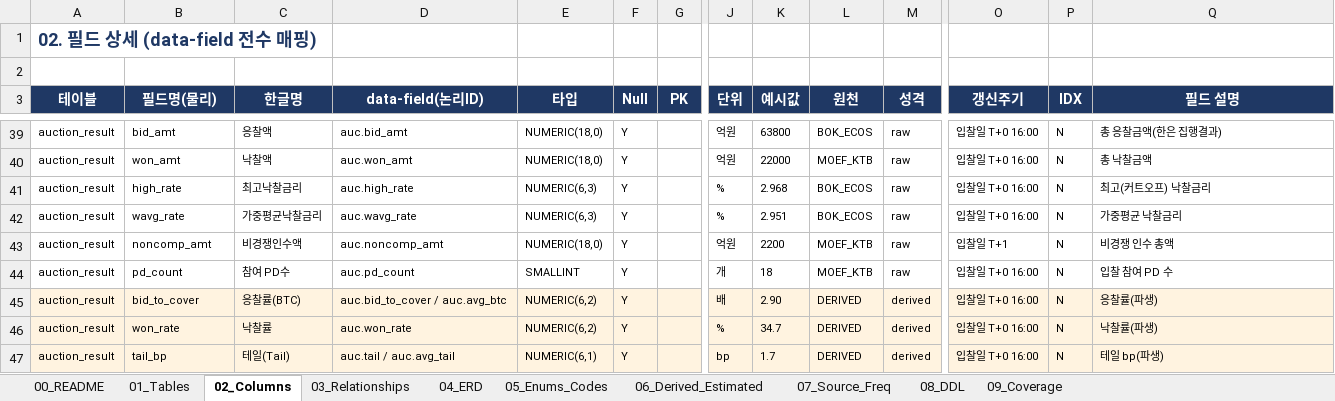
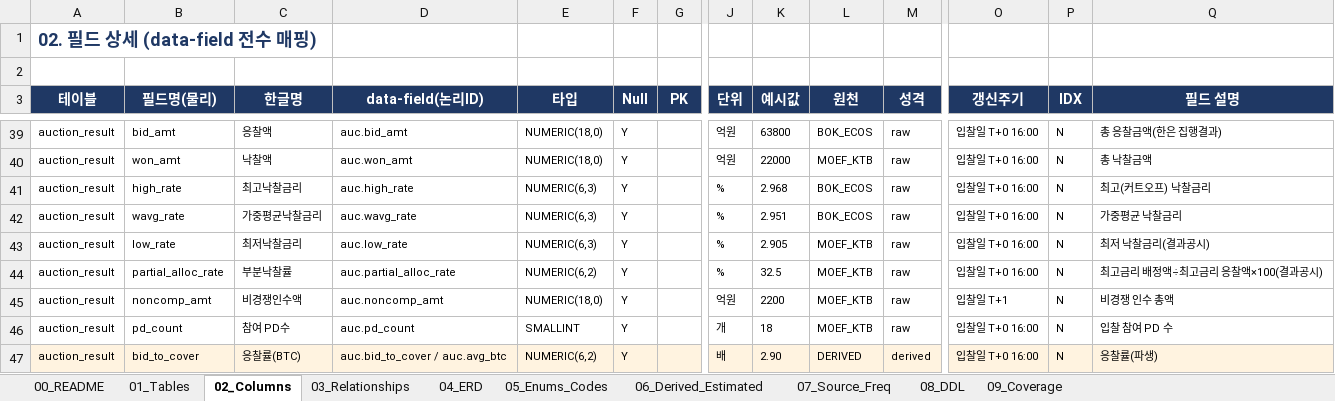
Before and after one commit to TraderKei/KTB_Auction_GPT, an Excel workbook: design/schema/KTB_TERMINAL_DB_Design.xlsx, sheet 02_Columns, drawn as a sheet; only a part is shown, gaps mark what is left out; the shorter side is filled out with more unchanged rows; values as stored, in another font and other column widths than the file's, no borders; rows hold the shown columns only; the diff names each change by its address in the sheet, - before the commit and + after, or states it on an @@ line.

```diff
--- a/design/schema/KTB_TERMINAL_DB_Design.xlsx (sheet 02_Columns)
+++ b/design/schema/KTB_TERMINAL_DB_Design.xlsx (sheet 02_Columns)
+row 43: auction_result | low_rate | 최저낙찰금리 | auc.low_rate | NUMERIC(6,3) | Y |  | % | 2.905 | MOEF_KTB | raw | 입찰일 T+0 16:00 | N | 최저 낙찰금리(결과공시)
+row 44: auction_result | partial_alloc_rate | 부분낙찰률 | auc.partial_alloc_rate | NUMERIC(6,2) | Y |  | % | 32.5 | MOEF_KTB | raw | 입찰일 T+0 16:00 | N | 최고금리 배정액÷최고금리 응찰액×100(결과공시)
```
Also changed, not shown: sheet 08_DDL, sheet 04_ERD, charts or pictures, 4 other files.
